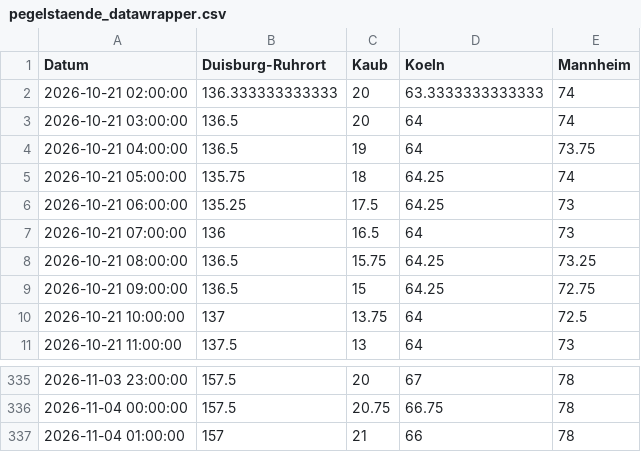
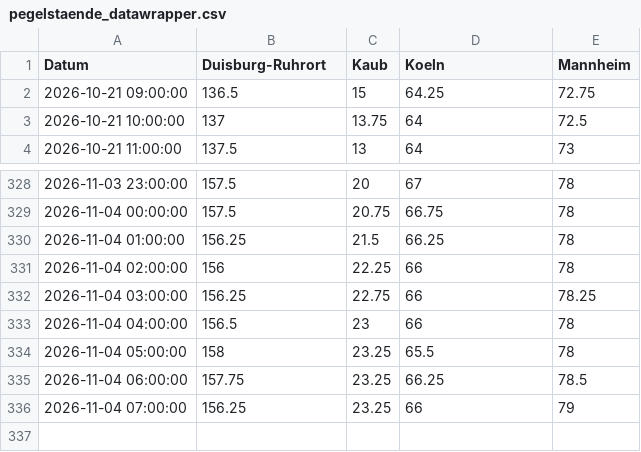
Before and after one commit to robjrentrop/pegelstaende_rhein, a CSV file: pegelstaende_datawrapper.csv, drawn as a sheet; only a part is shown, gaps mark what is left out.

```diff
--- a/pegelstaende_datawrapper.csv
+++ b/pegelstaende_datawrapper.csv
@@ -1,9 +1,2 @@
 "Datum","Duisburg-Ruhrort","Kaub","Koeln","Mannheim"
-"2026-10-21 02:00:00",136.333333333333,20,63.3333333333333,74
-"2026-10-21 03:00:00",136.5,20,64,74
-"2026-10-21 04:00:00",136.5,19,64,73.75
-"2026-10-21 05:00:00",135.75,18,64.25,74
-"2026-10-21 06:00:00",135.25,17.5,64.25,73
-"2026-10-21 07:00:00",136,16.5,64,73
-"2026-10-21 08:00:00",136.5,15.75,64.25,73.25
 "2026-10-21 09:00:00",136.5,15,64.25,72.75
@@ -336,2 +329,8 @@
 "2026-11-04 00:00:00",157.5,20.75,66.75,78
-"2026-11-04 01:00:00",157,21,66,78
+"2026-11-04 01:00:00",156.25,21.5,66.25,78
+"2026-11-04 02:00:00",156,22.25,66,78
+"2026-11-04 03:00:00",156.25,22.75,66,78.25
+"2026-11-04 04:00:00",156.5,23,66,78
+"2026-11-04 05:00:00",158,23.25,65.5,78
+"2026-11-04 06:00:00",157.75,23.25,66.25,78.5
+"2026-11-04 07:00:00",156.25,23.25,66,79
```
